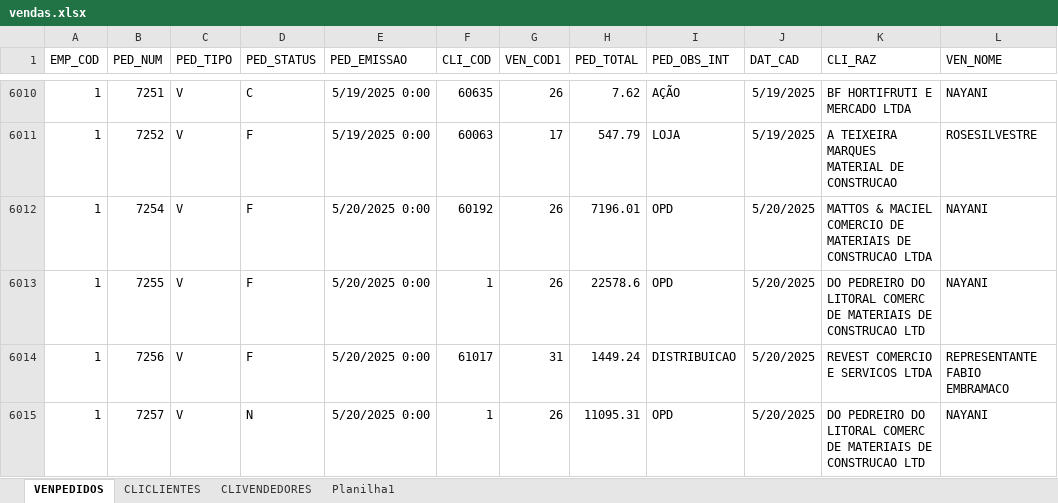
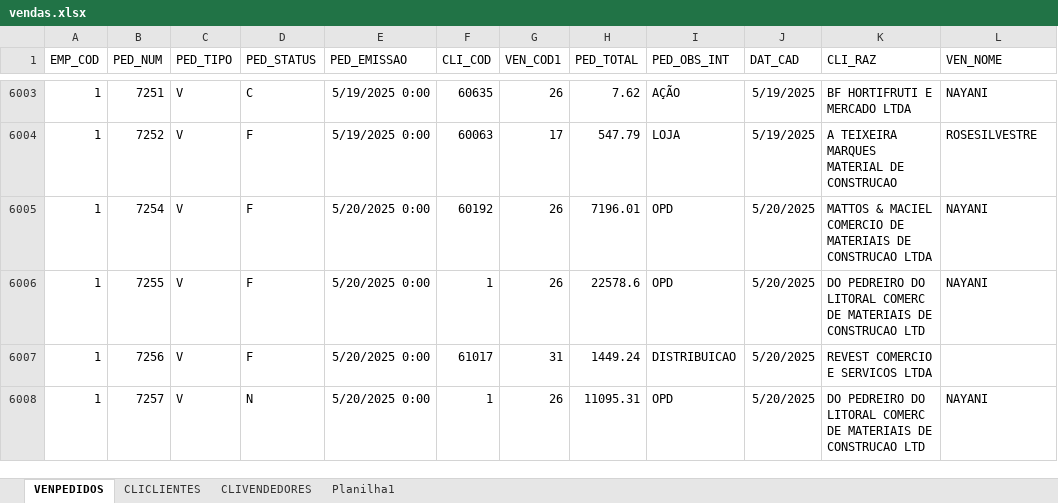
Before and after one commit to jgu1lherme/crmalternativa_metas, an Excel workbook: resources/vendas.xlsx, sheet VENPEDIDOS, drawn as a sheet; only a part is shown, gaps mark what is left out; values as stored, in another font and other column widths than the file's, no borders; table styles not drawn; addresses are those after the commit; the diff covers the shown part only; the diff names each change by its address in the sheet, - before the commit and + after, or states it on an @@ line.

Commit message:
Atualização automática diária da planilha de vendas

```diff
--- a/resources/vendas.xlsx (sheet VENPEDIDOS)
+++ b/resources/vendas.xlsx (sheet VENPEDIDOS)
-L6007 (VEN_NOME): REPRESENTANTE FABIO EMBRAMACO
+L6007 (VEN_NOME): (empty)
```
Also changed, not shown: 12 added rows, 7 removed rows and 3 edited cells elsewhere in this sheet, sheet CLIVENDEDORES, sheet CLICLIENTES.
